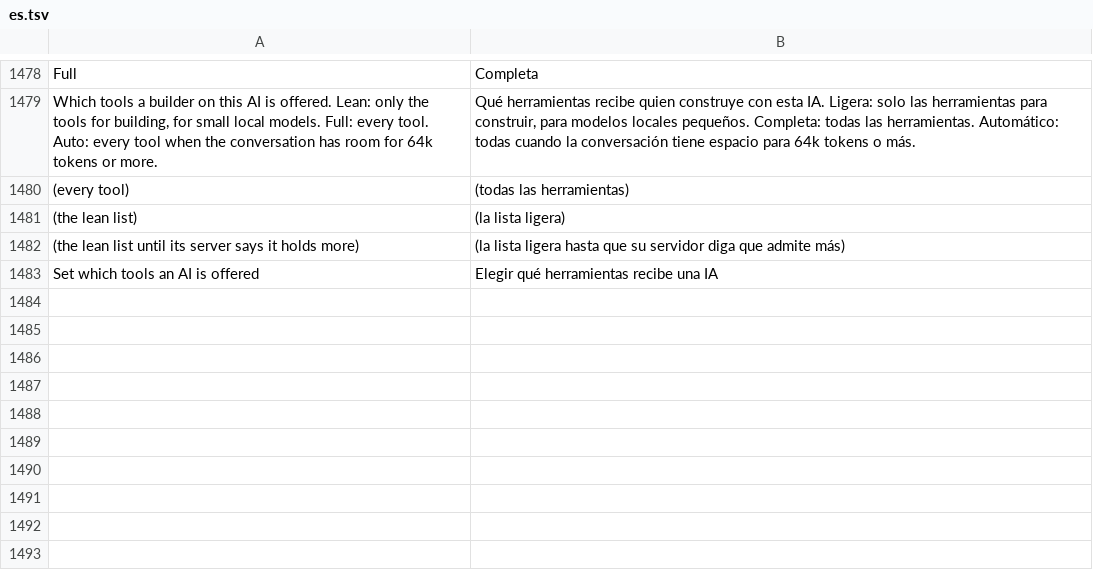
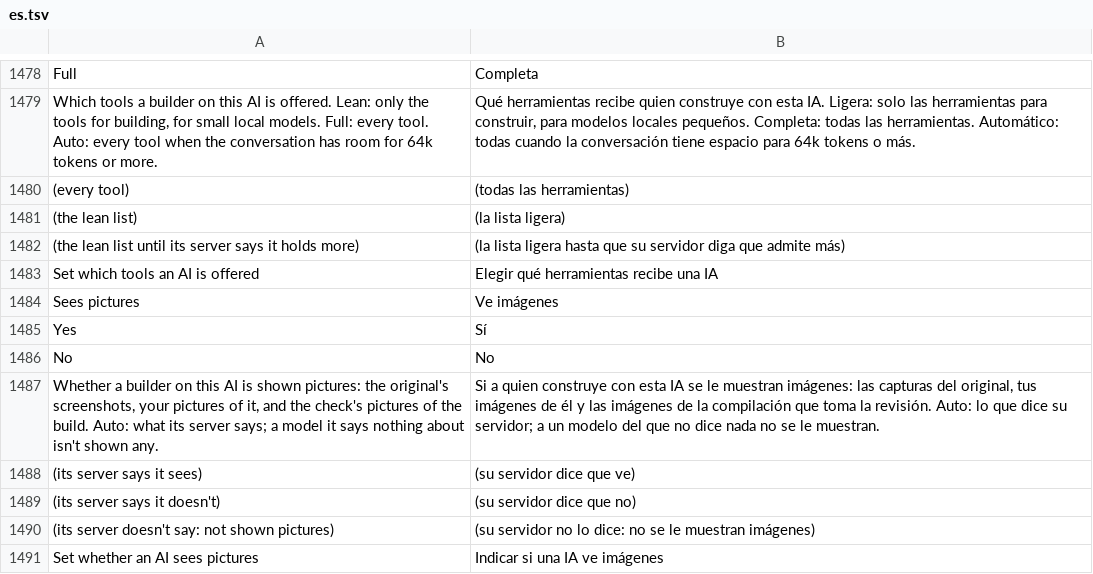
Before and after one commit to GreyCatVP/craft-anything, a TSV file: crates/ui-egui/src/i18n/es.tsv, drawn as a sheet; only a part is shown, gaps mark what is left out.

```diff
--- a/crates/ui-egui/src/i18n/es.tsv
+++ b/crates/ui-egui/src/i18n/es.tsv
@@ -1483 +1483,9 @@ Which tools a builder on this AI is offered. Lean: only the tools for building,
 Set which tools an AI is offered	Elegir qué herramientas recibe una IA
+Sees pictures	Ve imágenes
+Yes	Sí
+No	No
+Whether a builder on this AI is shown pictures: the original's screenshots, your pictures of it, and the check's pictures of the build. Auto: what its server says; a model it says nothing about isn't shown any.	Si a quien construye con esta IA se le muestran imágenes: las capturas del original, tus imágenes de él y las imágenes de la compilación que toma la revisión. Auto: lo que dice su servidor; a un modelo del que no dice nada no se le muestran.
+(its server says it sees)	(su servidor dice que ve)
+(its server says it doesn't)	(su servidor dice que no)
+(its server doesn't say: not shown pictures)	(su servidor no lo dice: no se le muestran imágenes)
+Set whether an AI sees pictures	Indicar si una IA ve imágenes
```
Also changed, not shown: crates/ui-egui/src/i18n/cs.tsv, crates/ui-egui/src/i18n/de.tsv, 19 other files.
